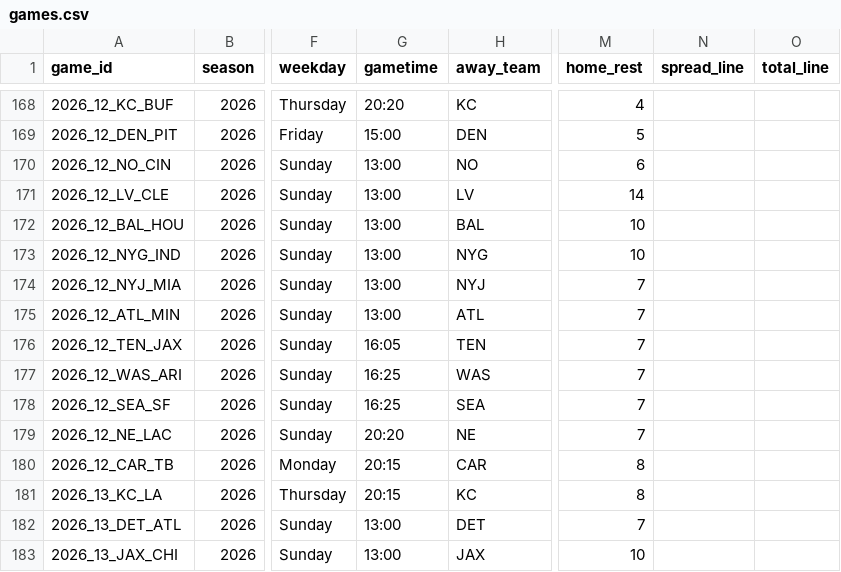
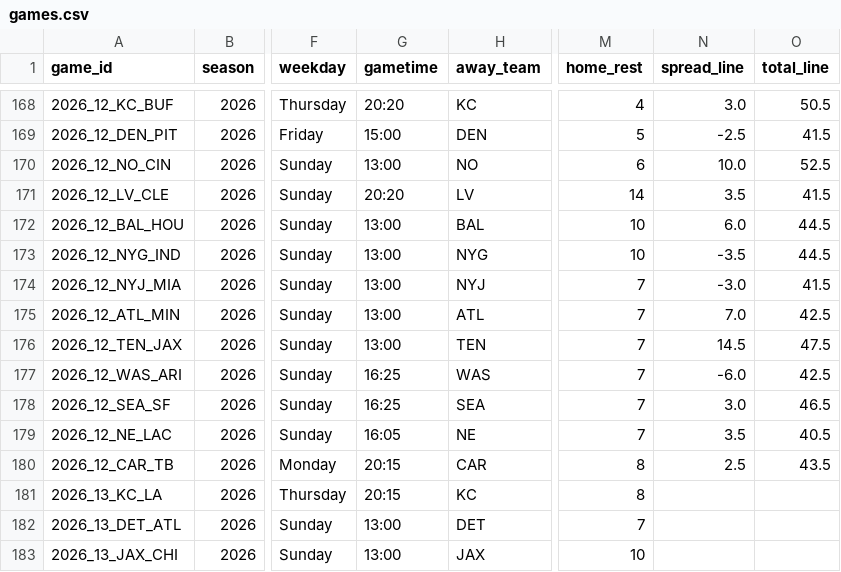
Before and after one commit to bmillercreates/The-Prop-Exchange, a CSV file: data/stats/games.csv, drawn as a sheet; only a part is shown, gaps mark what is left out; the diff covers the shown part only; the diff names each change by its address in the sheet, - before the commit and + after, or states it on an @@ line.

```diff
--- a/data/stats/games.csv
+++ b/data/stats/games.csv
-N168 (spread_line): (empty)
+N168 (spread_line): 3.0
-O168 (total_line): (empty)
+O168 (total_line): 50.5
-N169 (spread_line): (empty)
+N169 (spread_line): -2.5
-O169 (total_line): (empty)
+O169 (total_line): 41.5
-N170 (spread_line): (empty)
+N170 (spread_line): 10.0
-O170 (total_line): (empty)
+O170 (total_line): 52.5
-G171 (gametime): 13:00
+G171 (gametime): 20:20
-N171 (spread_line): (empty)
+N171 (spread_line): 3.5
-O171 (total_line): (empty)
+O171 (total_line): 41.5
-N172 (spread_line): (empty)
+N172 (spread_line): 6.0
-O172:O173 (total_line): (empty)
+O172:O173 (total_line): 44.5
-N173 (spread_line): (empty)
+N173 (spread_line): -3.5
-N174 (spread_line): (empty)
+N174 (spread_line): -3.0
-O174 (total_line): (empty)
+O174 (total_line): 41.5
-N175 (spread_line): (empty)
+N175 (spread_line): 7.0
-O175 (total_line): (empty)
+O175 (total_line): 42.5
-G176 (gametime): 16:05
+G176 (gametime): 13:00
-N176 (spread_line): (empty)
+N176 (spread_line): 14.5
-O176 (total_line): (empty)
+O176 (total_line): 47.5
-N177 (spread_line): (empty)
+N177 (spread_line): -6.0
-O177 (total_line): (empty)
+O177 (total_line): 42.5
-N178 (spread_line): (empty)
+N178 (spread_line): 3.0
-O178 (total_line): (empty)
+O178 (total_line): 46.5
-G179 (gametime): 20:20
+G179 (gametime): 16:05
-N179 (spread_line): (empty)
+N179 (spread_line): 3.5
-O179 (total_line): (empty)
+O179 (total_line): 40.5
-N180 (spread_line): (empty)
+N180 (spread_line): 2.5
-O180 (total_line): (empty)
+O180 (total_line): 43.5
```
Also changed, not shown: 64 edited cells elsewhere in this file, data/injuries.csv, data/stats/team_games.csv, 20 other files.
